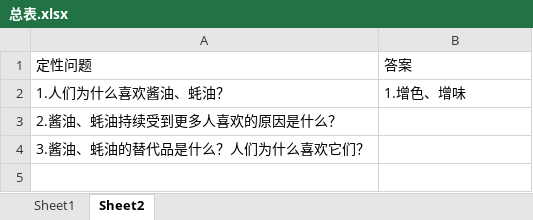
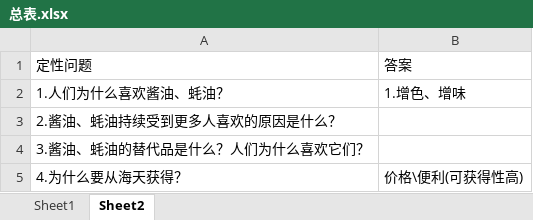
Before and after one commit to leaves-27/finance, an Excel workbook: 行业/食品饮料/调味品/总表.xlsx, sheet Sheet2, drawn as a sheet; values as stored, in another font and other column widths than the file's, no borders; the diff names each change by its address in the sheet, - before the commit and + after, or states it on an @@ line.

```diff
--- a/行业/食品饮料/调味品/总表.xlsx (sheet Sheet2)
+++ b/行业/食品饮料/调味品/总表.xlsx (sheet Sheet2)
+row 5: 4.为什么要从海天获得？ | 价格\便利(可获得性高)
```
Also changed, not shown: 1 other file.
